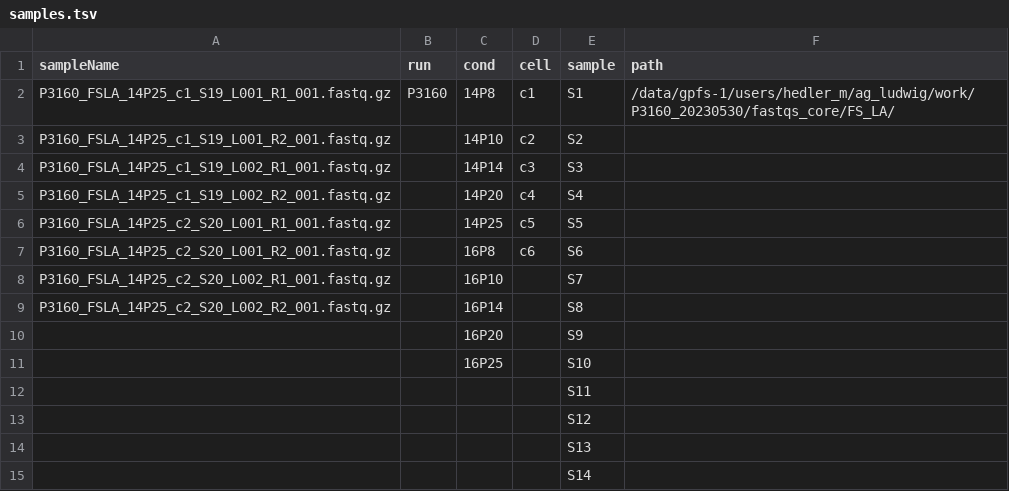
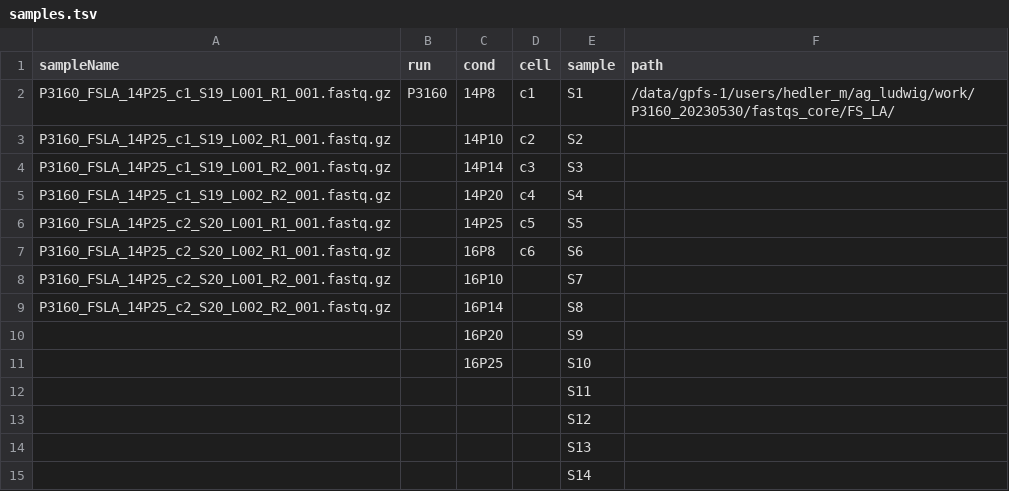
Before and after one commit to edjoha/FlashPipe, a TSV file: FSLA/config/samples.tsv, drawn as a sheet; only a part is shown; the diff names each change by its address in the sheet, - before the commit and + after, or states it on an @@ line.

```diff
--- a/FSLA/config/samples.tsv
+++ b/FSLA/config/samples.tsv
-A3 (sampleName): P3160_FSLA_14P25_c1_S19_L001_R2_001.fastq.gz
+A3 (sampleName): P3160_FSLA_14P25_c1_S19_L002_R1_001.fastq.gz
-A4 (sampleName): P3160_FSLA_14P25_c1_S19_L002_R1_001.fastq.gz
+A4 (sampleName): P3160_FSLA_14P25_c1_S19_L001_R2_001.fastq.gz
-A7 (sampleName): P3160_FSLA_14P25_c2_S20_L001_R2_001.fastq.gz
+A7 (sampleName): P3160_FSLA_14P25_c2_S20_L002_R1_001.fastq.gz
-A8 (sampleName): P3160_FSLA_14P25_c2_S20_L002_R1_001.fastq.gz
+A8 (sampleName): P3160_FSLA_14P25_c2_S20_L001_R2_001.fastq.gz
```
Also changed, not shown: 6 other files.
